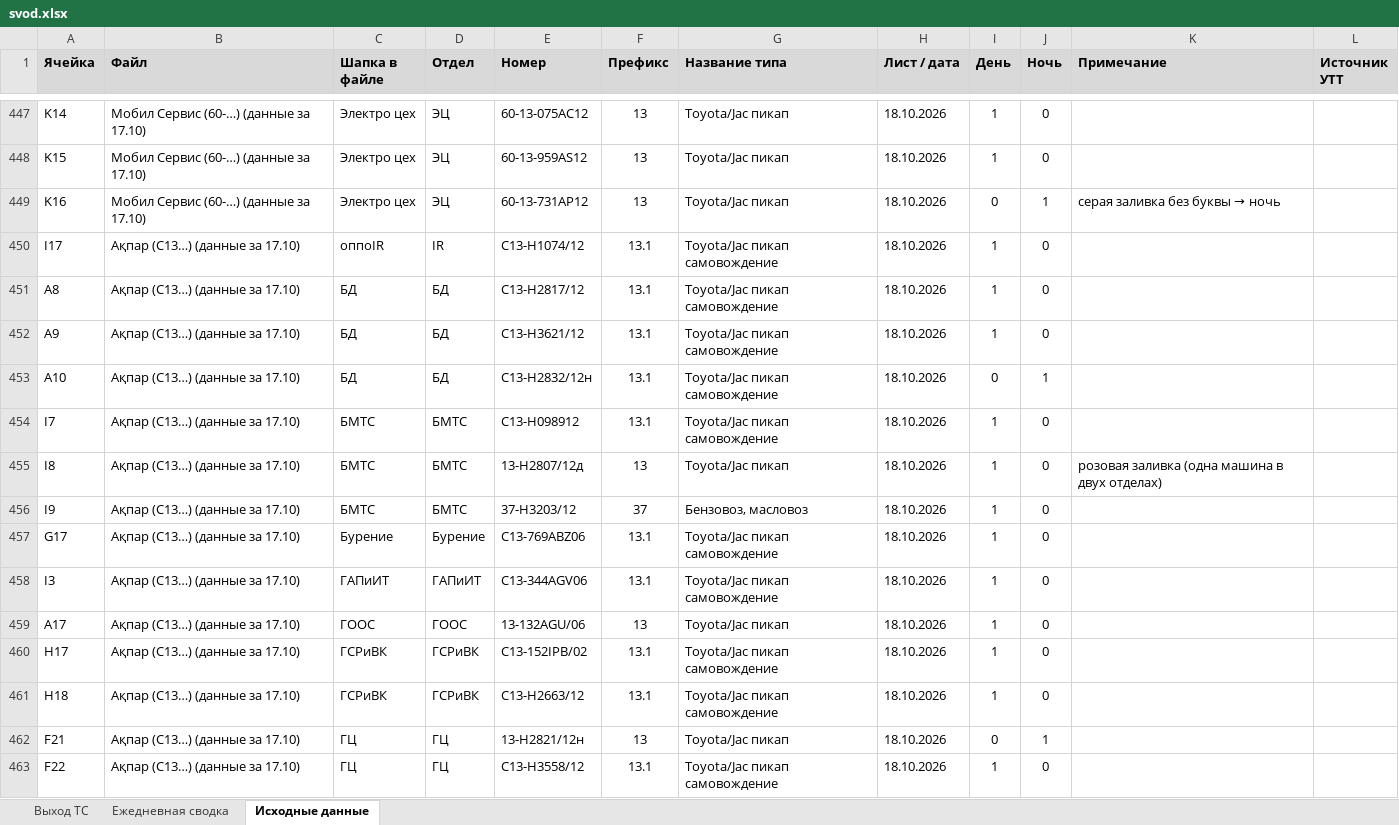
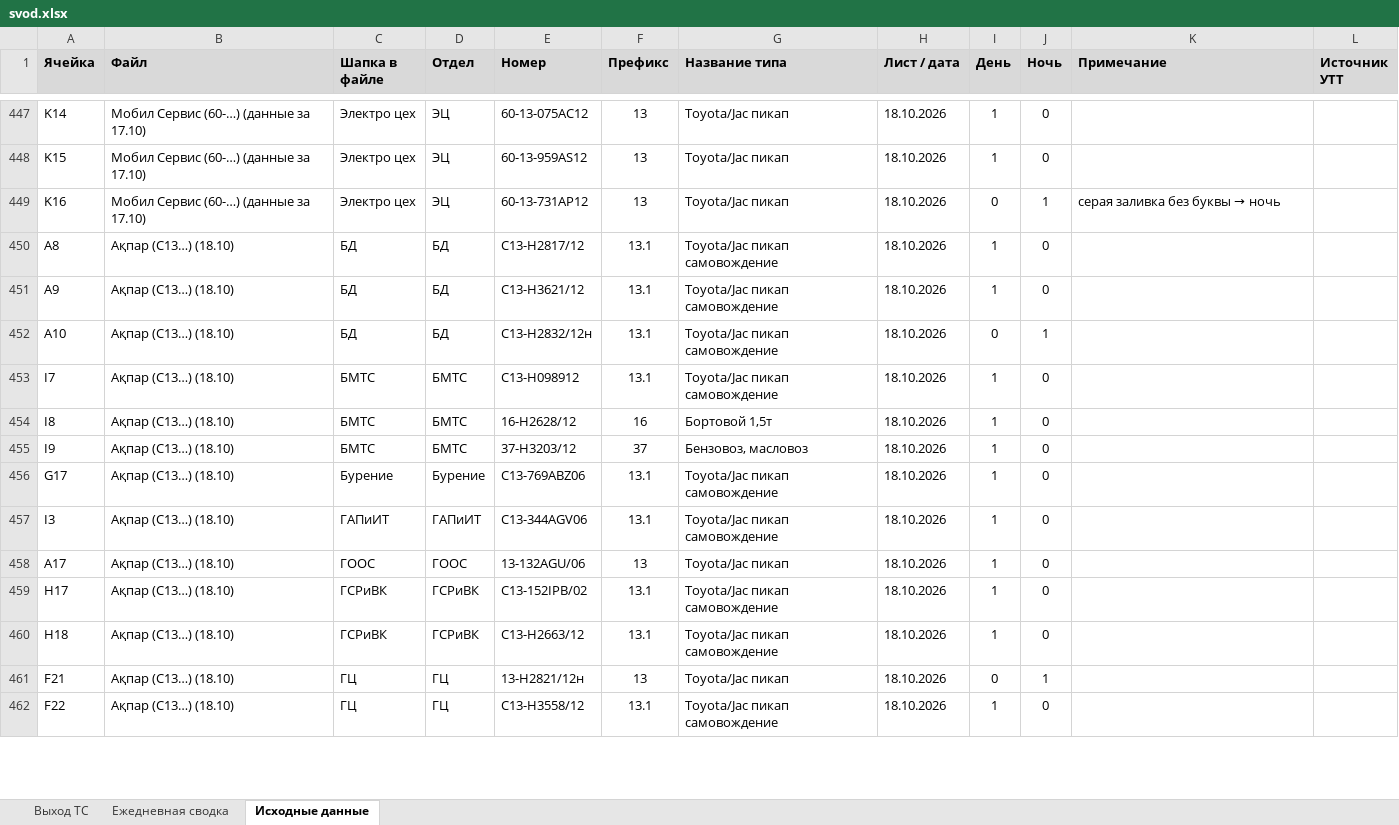
Before and after one commit to aura2889/summary, an Excel workbook: archive/2026-10-18/svod.xlsx, sheet Исходные данные, drawn as a sheet; only a part is shown, gaps mark what is left out; values as stored, in another font and other column widths than the file's, no borders; charts and pictures not drawn; removed rows and columns are numbered as before the commit, all else as after; the diff covers the shown part only; the diff names each change by its address in the sheet, - before the commit and + after, or states it on an @@ line.

```diff
--- a/archive/2026-10-18/svod.xlsx (sheet Исходные данные)
+++ b/archive/2026-10-18/svod.xlsx (sheet Исходные данные)
-row 450: I17 | Ақпар (С13…) (данные за 17.10) | оппоIR | IR | С13-Н1074/12 | 13.1 | Toyota/Jac пикап самовождение | 18.10.2026 | 1 | 0
-B450:B462 (Файл): Ақпар (С13…) (данные за 17.10)
+B450:B462 (Файл): Ақпар (С13…) (18.10)
-E454 (Номер): 13-H2807/12д
+E454 (Номер): 16-H2628/12
-F454 (Префикс): 13
+F454 (Префикс): 16
-G454 (Название типа): Toyota/Jac пикап
+G454 (Название типа): Бортовой 1,5т
-K454 (Примечание): розовая заливка (одна машина в двух отделах)
+K454 (Примечание): (empty)
```
Also changed, not shown: other rows of this sheet, sheet Ежедневная сводка, sheet Выход ТС, formulas that keep their value, raw/SB.xlsx, 6 other files.
